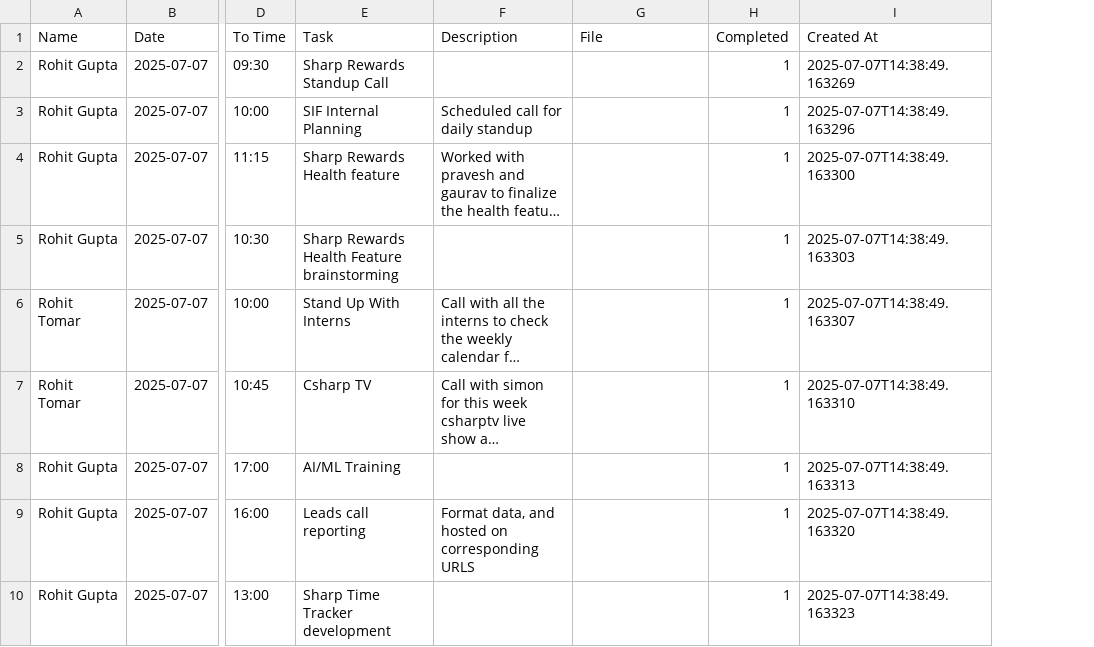
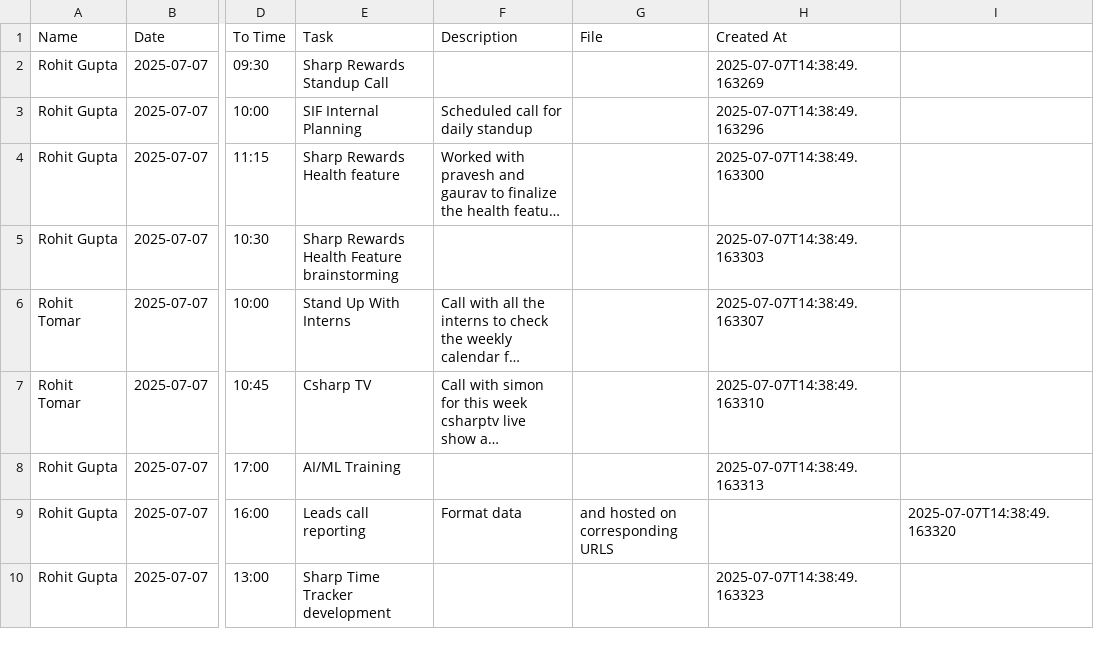
Before and after one commit to SharpEconomy/SharpTimeTracker, a CSV file: time_log.csv, drawn as a sheet; only a part is shown, gaps mark what is left out; long unchanged cells end in …; removed rows and columns are numbered as before the commit, all else as after; the diff names each change by its address in the sheet, - before the commit and + after, or states it on an @@ line.

```diff
--- a/time_log.csv
+++ b/time_log.csv
-column H (Completed), rows 2-10: all 1
+column I, row 9: 2025-07-07T14:38:49.163320
-F9 (Description): Format data, and hosted on corresponding URLS
+F9 (Description): Format data
-G9 (File): (empty)
+G9 (File): and hosted on corresponding URLS
-H9 (Created At): 2025-07-07T14:38:49.163320
+H9 (Created At): (empty)
```
Also changed, not shown: 5 other files.
